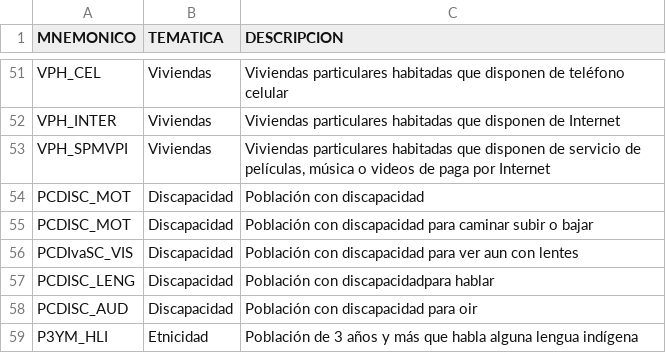
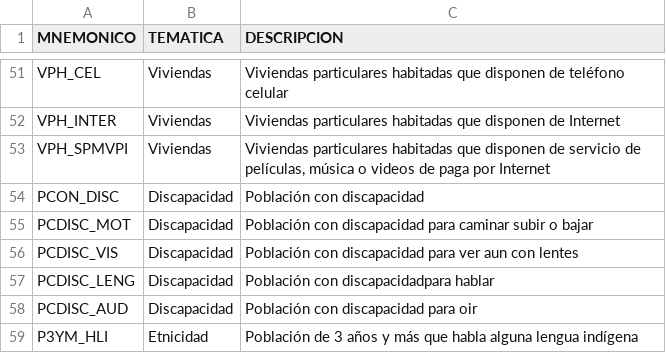
Before and after one commit to fdealbam/0entrada, a CSV file: diccionario_variables.csv, drawn as a sheet; only a part is shown, gaps mark what is left out.

Commit message:
Update diccionario_variables.csv
add Población con discapacidad nmonico

```diff
--- a/diccionario_variables.csv
+++ b/diccionario_variables.csv
@@ -53,5 +53,5 @@ VPH_INTER,Viviendas,Viviendas particulares habitadas que disponen de Internet
 VPH_SPMVPI,Viviendas,"Viviendas particulares habitadas que disponen de servicio de películas, música o videos de paga por Internet"
-PCDISC_MOT,Discapacidad,Población con discapacidad
+PCON_DISC,Discapacidad,Población con discapacidad
 PCDISC_MOT,Discapacidad,Población con discapacidad para caminar subir o bajar
-PCDIvaSC_VIS,Discapacidad,Población con discapacidad para ver aun con lentes
+PCDISC_VIS,Discapacidad,Población con discapacidad para ver aun con lentes
 PCDISC_LENG,Discapacidad,Población con discapacidadpara hablar
```
